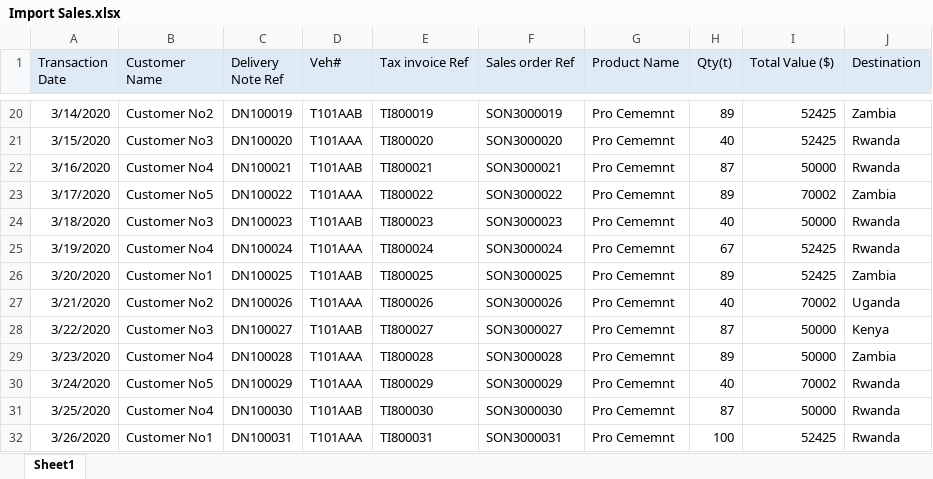
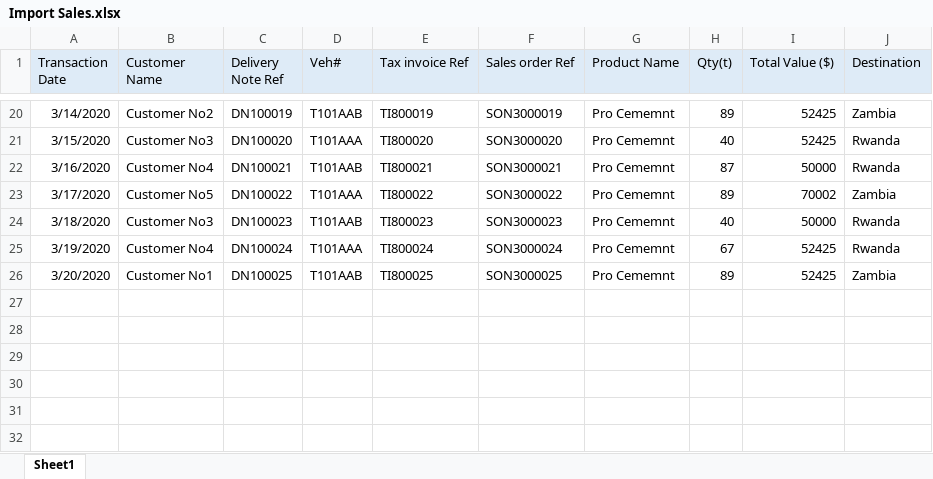
Before and after one commit to ezrankayamba/twiga_sales, an Excel workbook: Import Sales.xlsx, sheet Sheet1, drawn as a sheet; only a part is shown, gaps mark what is left out; values as stored, in another font and other column widths than the file's, no borders; the diff names each change by its address in the sheet, - before the commit and + after, or states it on an @@ line.

```diff
--- a/Import Sales.xlsx (sheet Sheet1)
+++ b/Import Sales.xlsx (sheet Sheet1)
-row 27: 3/21/2020 | Customer No2 | DN100026 | T101AAA | TI800026 | SON3000026 | Pro Cememnt | 40 | 70002 | Uganda
-row 28: 3/22/2020 | Customer No3 | DN100027 | T101AAB | TI800027 | SON3000027 | Pro Cememnt | 87 | 50000 | Kenya
-row 29: 3/23/2020 | Customer No4 | DN100028 | T101AAA | TI800028 | SON3000028 | Pro Cememnt | 89 | 50000 | Zambia
-row 30: 3/24/2020 | Customer No5 | DN100029 | T101AAA | TI800029 | SON3000029 | Pro Cememnt | 40 | 70002 | Rwanda
-row 31: 3/25/2020 | Customer No4 | DN100030 | T101AAB | TI800030 | SON3000030 | Pro Cememnt | 87 | 50000 | Rwanda
-row 32: 3/26/2020 | Customer No1 | DN100031 | T101AAA | TI800031 | SON3000031 | Pro Cememnt | 100 | 52425 | Rwanda
```
Also changed, not shown: 47 other files.
